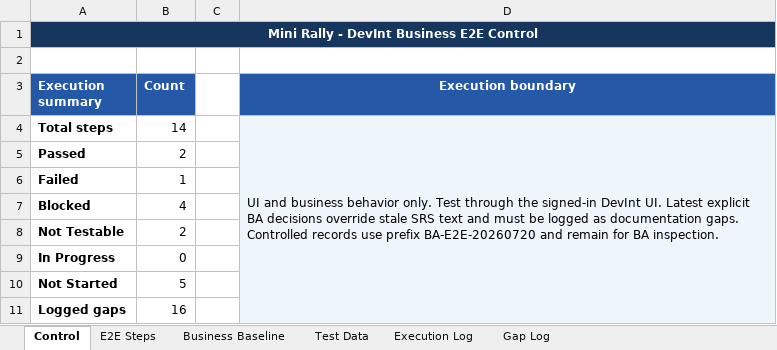
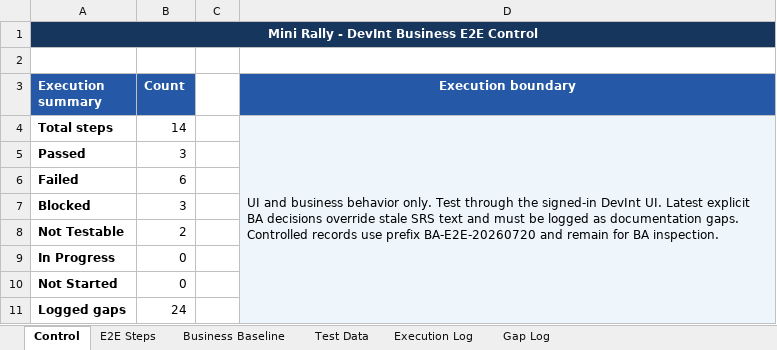
Before and after one commit to hieuvbm2404/Mini_Rally_pj, an Excel workbook: 07_Test Business/BUSINESS_E2E_TEST_TRACKER.xlsx, sheet Control, drawn as a sheet; values as stored, in another font and other column widths than the file's, no borders; the diff names each change by its address in the sheet, - before the commit and + after, or states it on an @@ line.

```diff
--- a/07_Test Business/BUSINESS_E2E_TEST_TRACKER.xlsx (sheet Control)
+++ b/07_Test Business/BUSINESS_E2E_TEST_TRACKER.xlsx (sheet Control)
-B5 (Count): 2
+B5 (Count): 3
-B6 (Count): 1
+B6 (Count): 6
-B7 (Count): 4
+B7 (Count): 3
-B10 (Count): 5
+B10 (Count): 0
-B11 (Count): 16
+B11 (Count): 24
```
Also changed, not shown: sheet Gap Log, sheet Execution Log, sheet E2E Steps, sheet Test Data, 3 other files.
